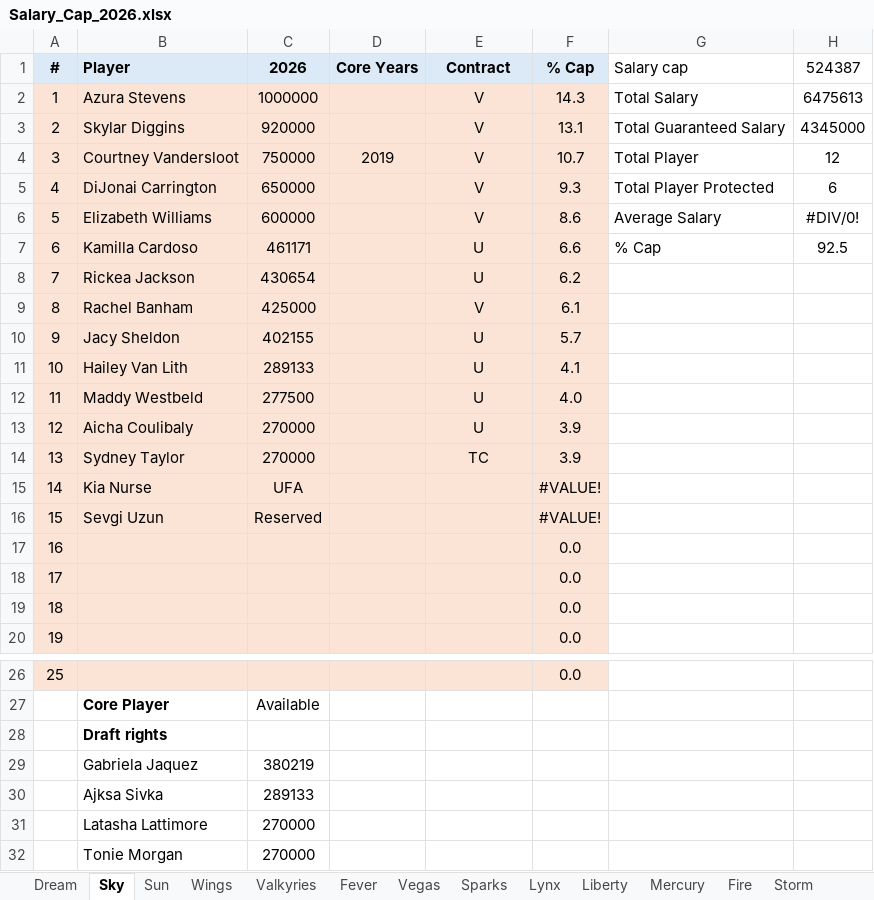
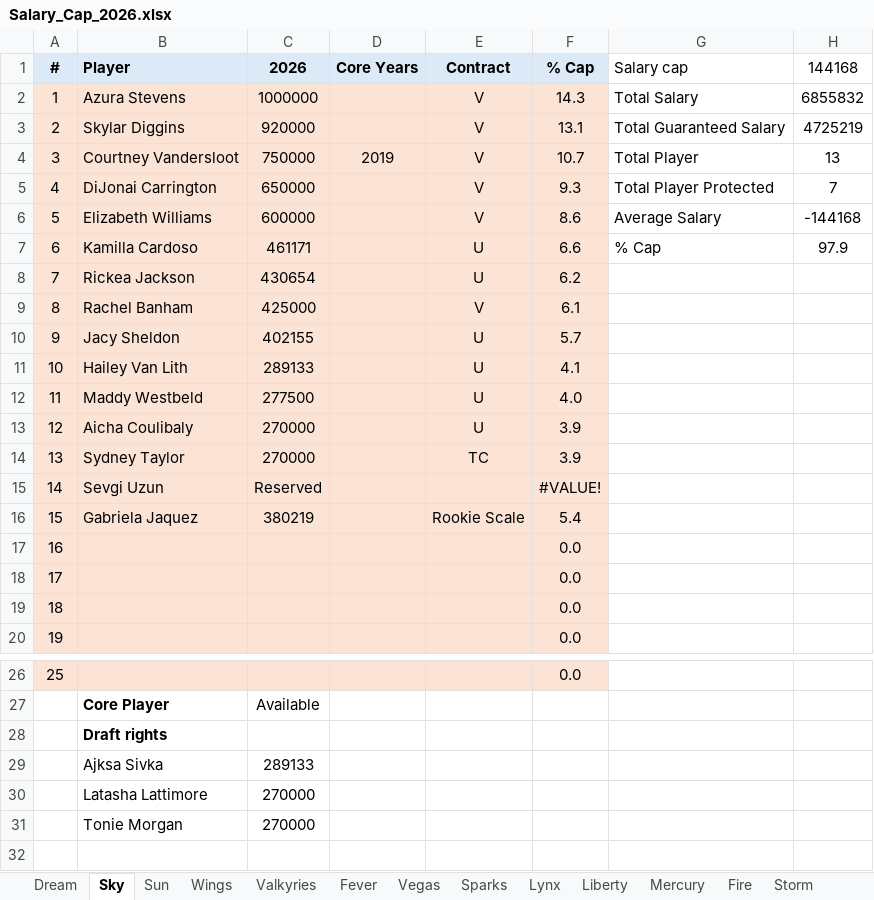
Before and after one commit to clementvg-create/WNBA_SALARY_CAP, an Excel workbook: Salary_Cap_2026.xlsx, sheet Sky, drawn as a sheet; only a part is shown, gaps mark what is left out; values as stored, in another font and other column widths than the file's, no borders; conditional formats not drawn; removed rows and columns are numbered as before the commit, all else as after; the diff names each change by its address in the sheet, - before the commit and + after, or states it on an @@ line.

```diff
--- a/Salary_Cap_2026.xlsx (sheet Sky)
+++ b/Salary_Cap_2026.xlsx (sheet Sky)
-H1: 524387
+H1: 144168
-H2 (144168): 6475613
+H2 (144168): 6855832
-H3 (144168): 4345000
+H3 (144168): 4725219
-H4 (144168): 12
+H4 (144168): 13
-H5 (144168): 6
+H5 (144168): 7
-H6 (144168): #DIV/0!
+H6 (144168): -144168
-H7 (144168): 92.5
+H7 (144168): 97.9
-row 15: 14 | Kia Nurse | UFA |  |  | #VALUE!
@@ column A (#) renumbered in row 15 @@
+row 16: 15 | Gabriela Jaquez | 380219 |  | Rookie Scale | 5.4
-row 29:  | Gabriela Jaquez | 380219
```
Also changed, not shown: sheet Tempo, sheet Mercury, sheet Fever, sheet Wings, sheet Lynx, sheet Mystics, 3 more sheets, formulas that keep their value.
